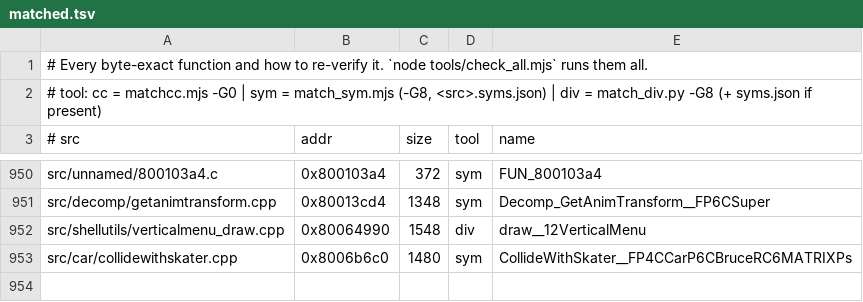
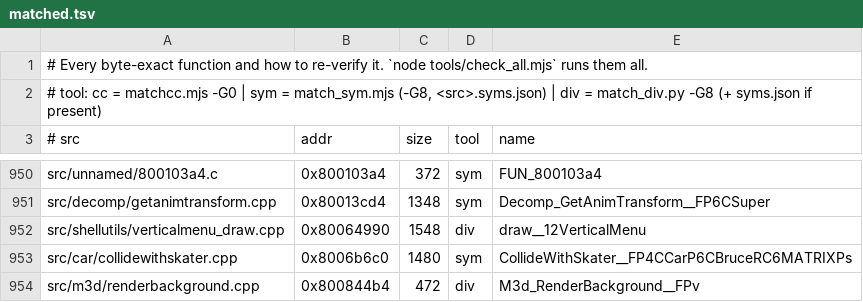
Before and after one commit to LANCommander/THPS, a TSV file: decomp/matched.tsv, drawn as a sheet; only a part is shown, gaps mark what is left out.

```diff
--- a/decomp/matched.tsv
+++ b/decomp/matched.tsv
@@ -953 +953,2 @@ src/shellutils/verticalmenu_draw.cpp	0x80064990	1548	div	draw__12VerticalMenu
 src/car/collidewithskater.cpp	0x8006b6c0	1480	sym	CollideWithSkater__FP4CCarP6CBruceRC6MATRIXPs
+src/m3d/renderbackground.cpp	0x800844b4	472	div	M3d_RenderBackground__FPv
```
Also changed, not shown: decomp/nearmiss.tsv, decomp/progress.csv, 3 other files.
